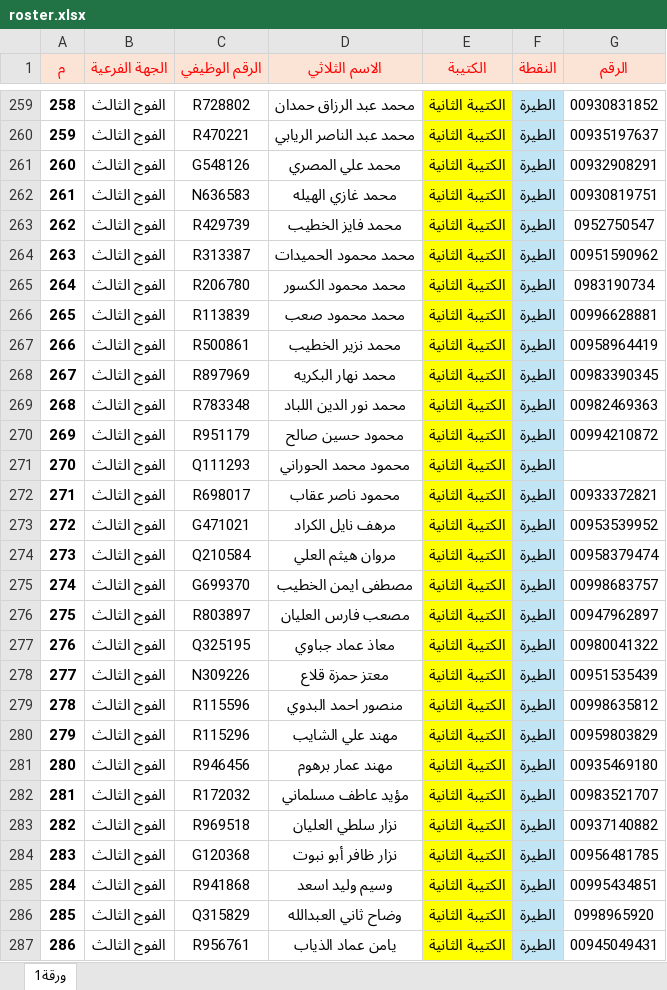
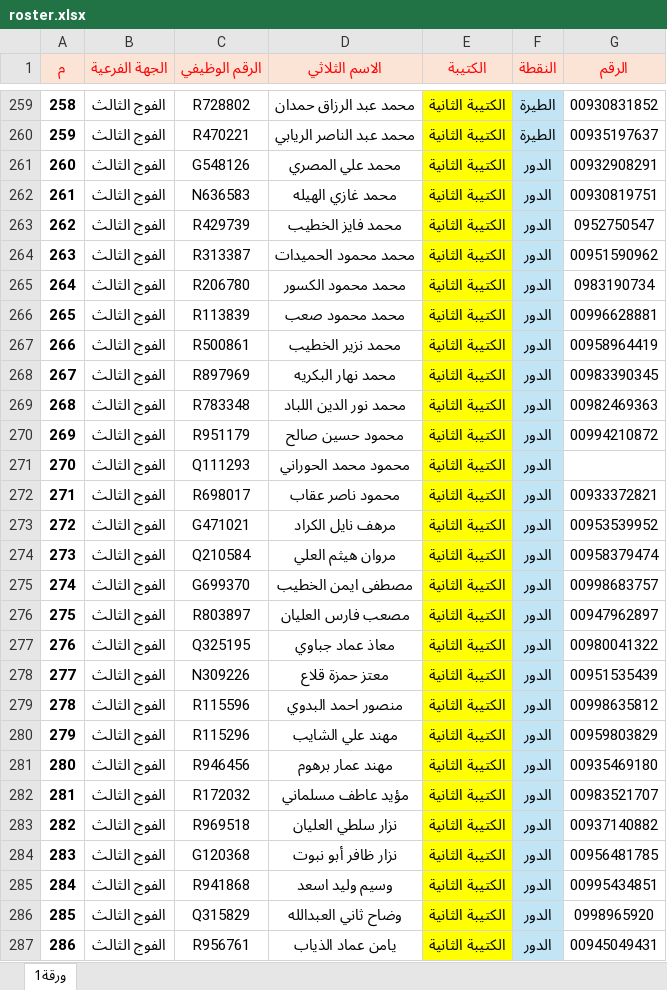
Before and after one commit to baselaljadaanb/inspection-system, an Excel workbook: roster.xlsx, sheet ورقة1, drawn as a sheet; only a part is shown, gaps mark what is left out; values as stored, in another font and other column widths than the file's, no borders; conditional formats not drawn; the diff covers the shown part only; the diff names each change by its address in the sheet, - before the commit and + after, or states it on an @@ line.

Commit message:
Update roster points: batt2 الطيرة 122 + الدور 35; Attendance.html fallback in sync

```diff
--- a/roster.xlsx (sheet ورقة1)
+++ b/roster.xlsx (sheet ورقة1)
-F261:F287 (النقطة): الطيرة
+F261:F287 (النقطة): الدور
```
Also changed, not shown: 8 edited cells elsewhere in this sheet, 1 other file.
